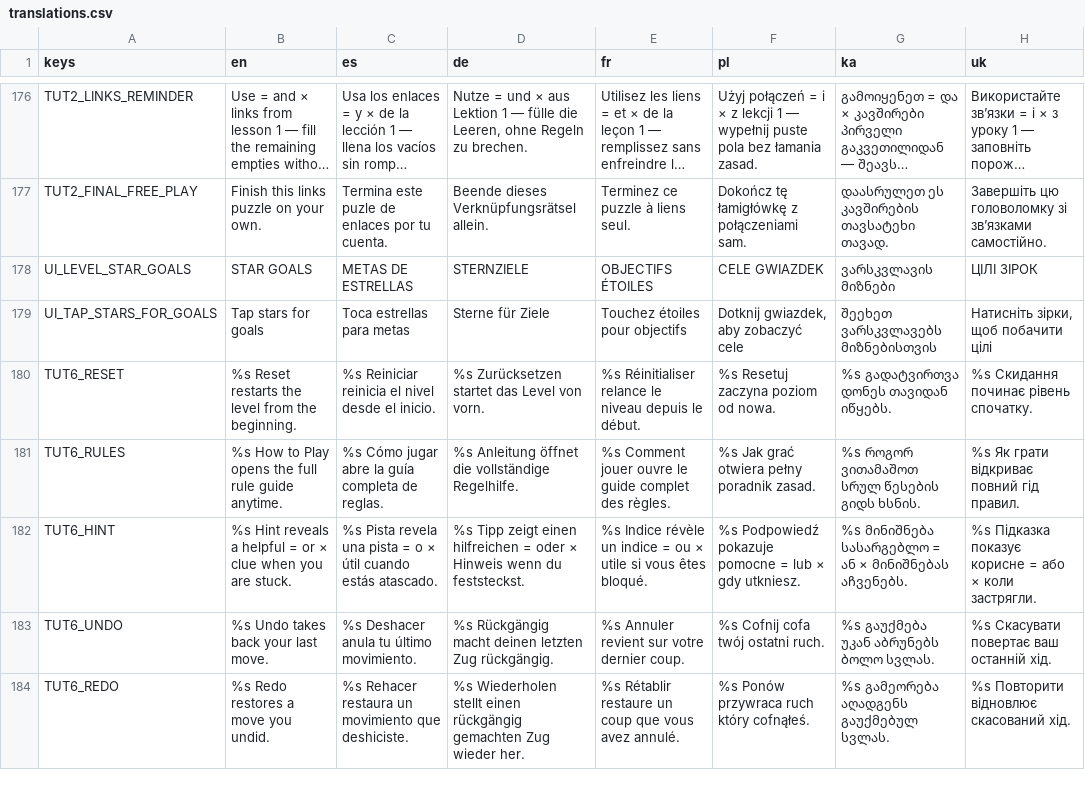
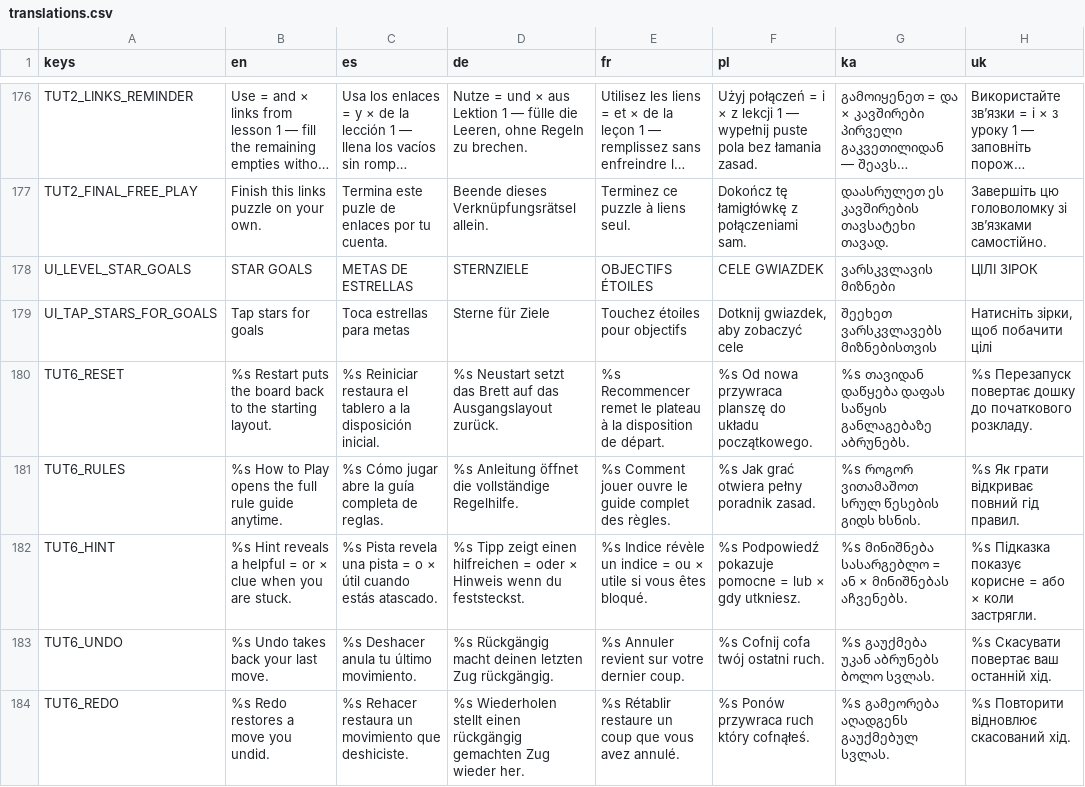
Before and after one commit to geeks0n-byte/project-taku, a CSV file: resources/localization/translations.csv, drawn as a sheet; only a part is shown, gaps mark what is left out; long unchanged cells end in …; the diff covers the shown part only.

```diff
--- a/resources/localization/translations.csv
+++ b/resources/localization/translations.csv
@@ -235,3 +235,3 @@ UI_LEVEL_STAR_GOALS,STAR GOALS,METAS DE ESTRELLAS,STERNZIELE,OBJECTIFS ÉTOILES,
 UI_TAP_STARS_FOR_GOALS,Tap stars for goals,Toca estrellas para metas,Sterne für Ziele,Touchez étoiles pour objectifs,"Dotknij gwiazdek, aby zobaczyć cele",შეეხეთ ვარსკვლავებს მიზნებისთვის,"Натисніть зірки, щоб побачити цілі"
-TUT6_RESET,%s Reset restarts the level from the beginning.,%s Reiniciar reinicia el nivel desde el inicio.,%s Zurücksetzen startet das Level von vorn.,%s Réinitialiser relance le niveau depuis le début.,%s Resetuj zaczyna poziom od nowa.,%s გადატვირთვა დონეს თავიდან იწყებს.,%s Скидання починає рівень спочатку.
+TUT6_RESET,%s Restart puts the board back to the starting layout.,%s Reiniciar restaura el tablero a la disposición inicial.,%s Neustart setzt das Brett auf das Ausgangslayout zurück.,%s Recommencer remet le plateau à la disposition de départ.,%s Od nowa przywraca planszę do układu początkowego.,%s თავიდან დაწყება დაფას საწყის განლაგებაზე აბრუნებს.,%s Перезапуск повертає дошку до початкового розкладу.
 TUT6_RULES,%s How to Play opens the full rule guide anytime.,%s Cómo jugar abre la guía completa de reglas.,%s Anleitung öffnet die vollständige Regelhilfe.,%s Comment jouer ouvre le guide complet des règles.,%s Jak grać otwiera pełny poradnik zasad.,%s როგორ ვითამაშოთ სრულ წესების გიდს ხსნის.,%s Як грати відкриває повний гід правил.
```
Also changed, not shown: 13 edited cells elsewhere in this file, 8 other files.
